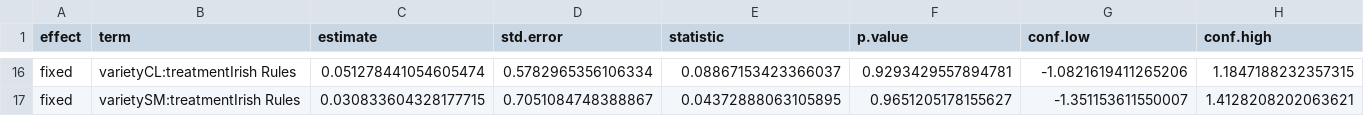
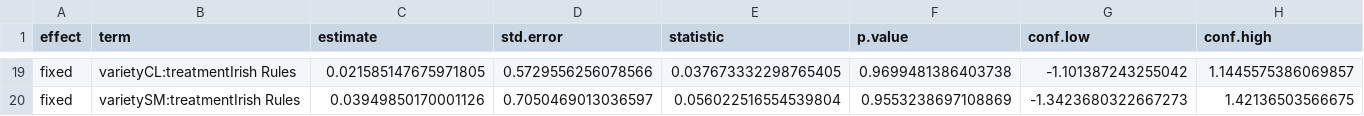
Before and after one commit to mladencucak/PLBFieldTrial, a CSV file: docs/results/dis/2016fit.csv, drawn as a sheet; only a part is shown, gaps mark what is left out; addresses are those after the commit; the diff covers the shown part only; the diff names each change by its address in the sheet, - before the commit and + after, or states it on an @@ line.

```diff
--- a/docs/results/dis/2016fit.csv
+++ b/docs/results/dis/2016fit.csv
-C19 (estimate): 0.051278441054605474
+C19 (estimate): 0.021585147675971805
-D19 (std.error): 0.5782965356106334
+D19 (std.error): 0.5729556256078566
-E19 (statistic): 0.08867153423366037
+E19 (statistic): 0.037673332298765405
-F19 (p.value): 0.9293429557894781
+F19 (p.value): 0.9699481386403738
-G19 (conf.low): -1.0821619411265206
+G19 (conf.low): -1.101387243255042
-H19 (conf.high): 1.1847188232357315
+H19 (conf.high): 1.1445575386069857
-C20 (estimate): 0.030833604328177715
+C20 (estimate): 0.03949850170001126
-D20 (std.error): 0.7051084748388867
+D20 (std.error): 0.7050469013036597
-E20 (statistic): 0.04372888063105895
+E20 (statistic): 0.056022516554539804
-F20 (p.value): 0.9651205178155627
+F20 (p.value): 0.9553238697108869
-G20 (conf.low): -1.351153611550007
+G20 (conf.low): -1.3423680322667273
-H20 (conf.high): 1.4128208202063621
+H20 (conf.high): 1.42136503566675
```
Also changed, not shown: 3 added rows and 84 edited cells elsewhere in this file, docs/results/dis/fit_rest.csv, results/dis/2016fit.csv, 45 other files.
